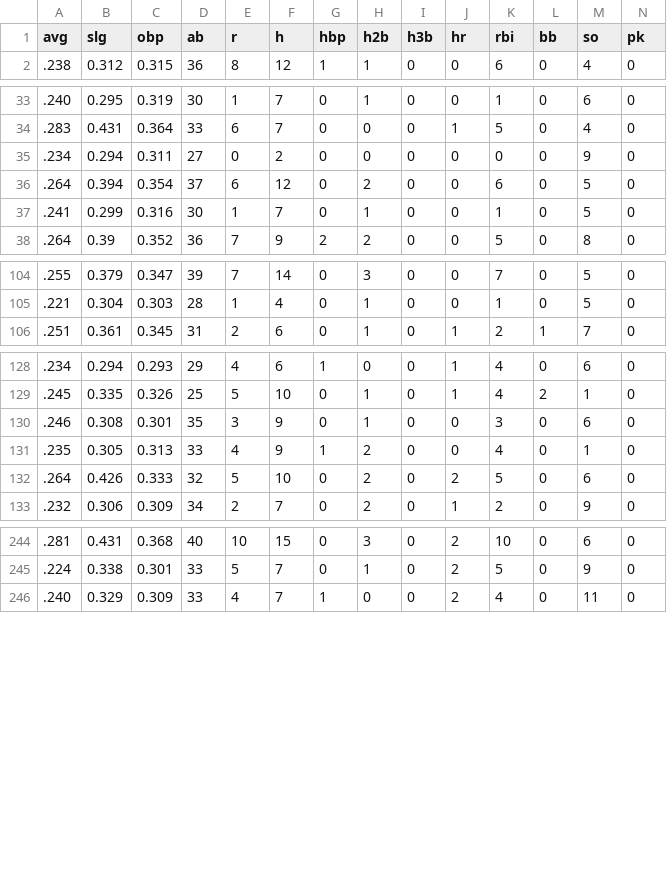
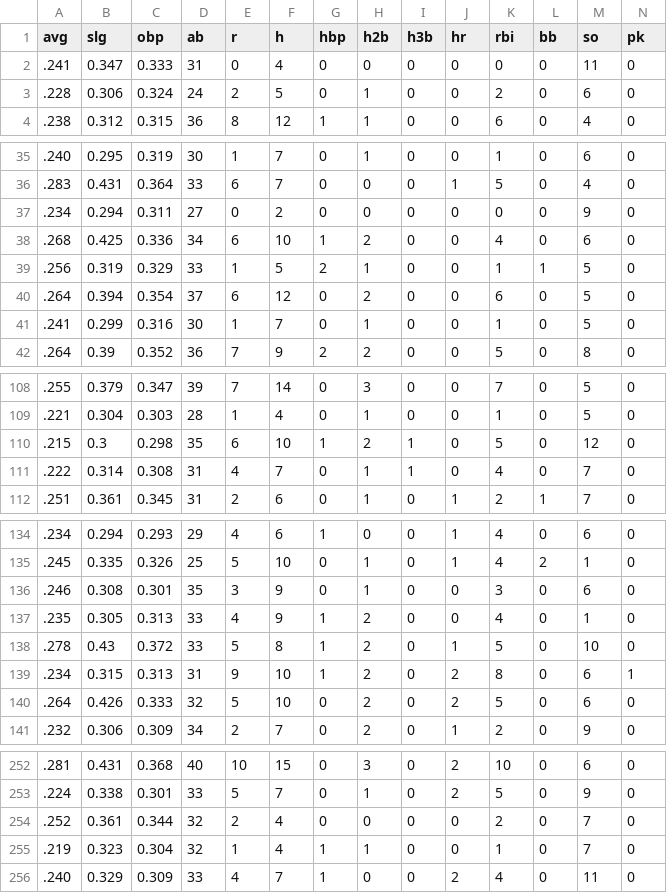
Before and after one commit to franciscojuarezn/lmp-batting-stats, a CSV file: ops_teams.csv, drawn as a sheet; only a part is shown, gaps mark what is left out; rows hold the shown columns only; the diff names each change by its address in the sheet, - before the commit and + after, or states it on an @@ line.

```diff
--- a/ops_teams.csv
+++ b/ops_teams.csv
+row 2: .241 | 0.347 | 0.333 | 31 | 0 | 4 | 0 | 0 | 0 | 0 | 0 | 0 | 11 | 0
+row 3: .228 | 0.306 | 0.324 | 24 | 2 | 5 | 0 | 1 | 0 | 0 | 2 | 0 | 6 | 0
+row 38: .268 | 0.425 | 0.336 | 34 | 6 | 10 | 1 | 2 | 0 | 0 | 4 | 0 | 6 | 0
+row 39: .256 | 0.319 | 0.329 | 33 | 1 | 5 | 2 | 1 | 0 | 0 | 1 | 1 | 5 | 0
+row 110: .215 | 0.3 | 0.298 | 35 | 6 | 10 | 1 | 2 | 1 | 0 | 5 | 0 | 12 | 0
+row 111: .222 | 0.314 | 0.308 | 31 | 4 | 7 | 0 | 1 | 1 | 0 | 4 | 0 | 7 | 0
+row 138: .278 | 0.43 | 0.372 | 33 | 5 | 8 | 1 | 2 | 0 | 1 | 5 | 0 | 10 | 0
+row 139: .234 | 0.315 | 0.313 | 31 | 9 | 10 | 1 | 2 | 0 | 2 | 8 | 0 | 6 | 1
+row 254: .252 | 0.361 | 0.344 | 32 | 2 | 4 | 0 | 0 | 0 | 0 | 2 | 0 | 7 | 0
+row 255: .219 | 0.323 | 0.304 | 32 | 1 | 4 | 1 | 1 | 0 | 0 | 1 | 0 | 7 | 0
```
Also changed, not shown: stats_data/df_advanced_stats_2024.csv, stats_data/df_standard_stats_2024.csv, 5 other files.
